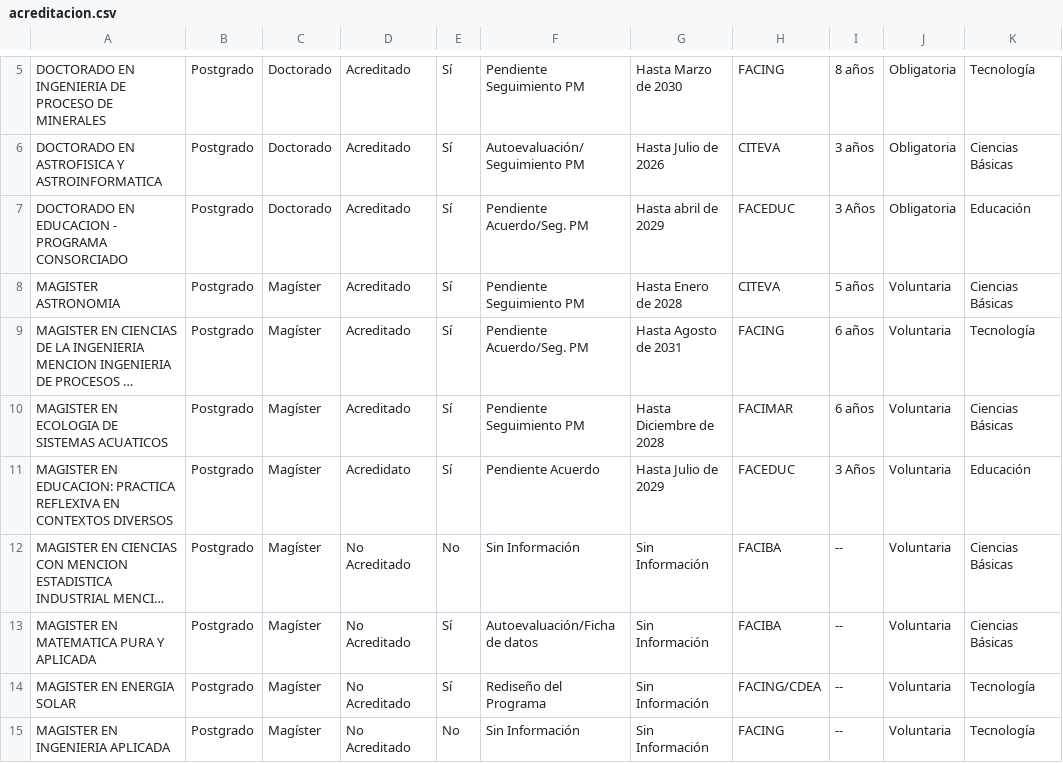
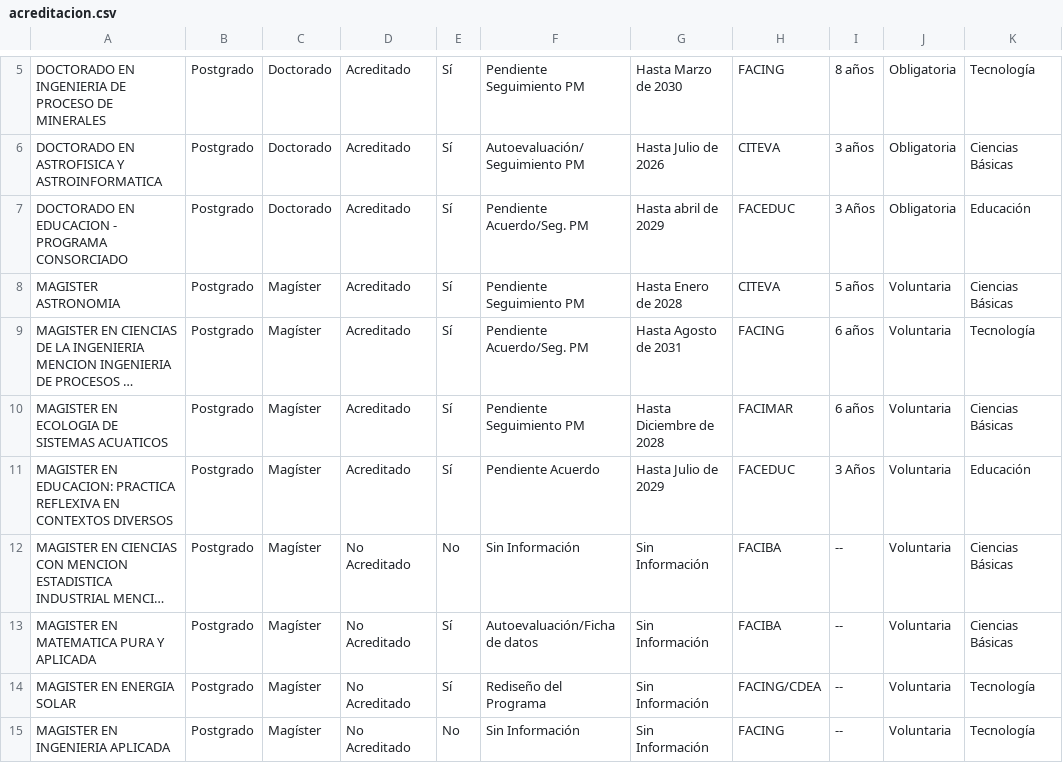
Before and after one commit to Hans-Contreras/paneles-acreditacion-ua, a CSV file: data/acreditacion.csv, drawn as a sheet; only a part is shown, gaps mark what is left out; long unchanged cells end in …; the diff names each change by its address in the sheet, - before the commit and + after, or states it on an @@ line.

Commit message:
Actualizacion automatica acreditacion

```diff
--- a/data/acreditacion.csv
+++ b/data/acreditacion.csv
-D11: Acredidato
+D11: Acreditado
```
